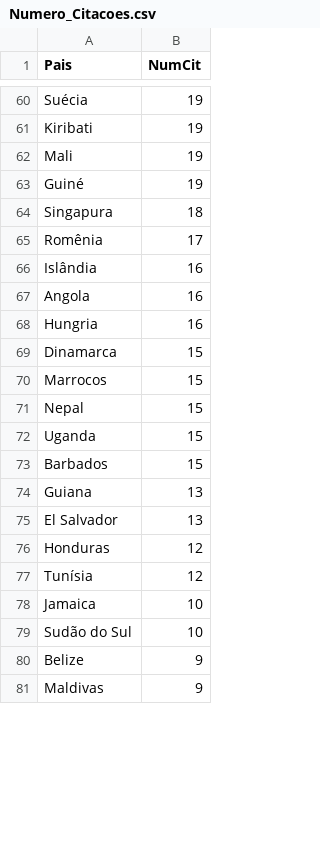
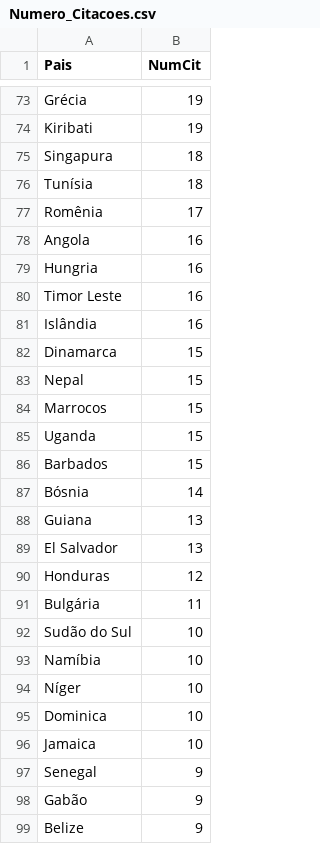
Before and after one commit to leonardovaladao/xadrez_verbal_dashboard, a CSV file: Data/Numero_Citacoes.csv, drawn as a sheet; only a part is shown, gaps mark what is left out; the shorter side is filled out with more unchanged rows; removed rows and columns are numbered as before the commit, all else as after; the diff covers the shown part only; the diff names each change by its address in the sheet, - before the commit and + after, or states it on an @@ line.

```diff
--- a/Data/Numero_Citacoes.csv
+++ b/Data/Numero_Citacoes.csv
-A73 (Pais): Suécia
+A73 (Pais): Grécia
-row 62: Mali | 19
-row 63: Guiné | 19
+row 76: Tunísia | 18
+row 80: Timor Leste | 16
@@ row 66 moved to row 81: Islândia @@
@@ row 71 moved to row 83: Nepal @@
+row 87: Bósnia | 14
-row 77: Tunísia | 12
+row 91: Bulgária | 11
@@ row 79 moved to row 92: Sudão do Sul @@
+row 93: Namíbia | 10
+row 94: Níger | 10
+row 95: Dominica | 10
@@ row 85 moved to row 97: Senegal @@
@@ row 83 moved to row 98: Gabão @@
```
Also changed, not shown: 36 added rows, 22 removed rows, 17 moved rows and 12 edited cells elsewhere in this file, Data/Geral.csv, Data/Numero_Programas.csv, 7 other files.
